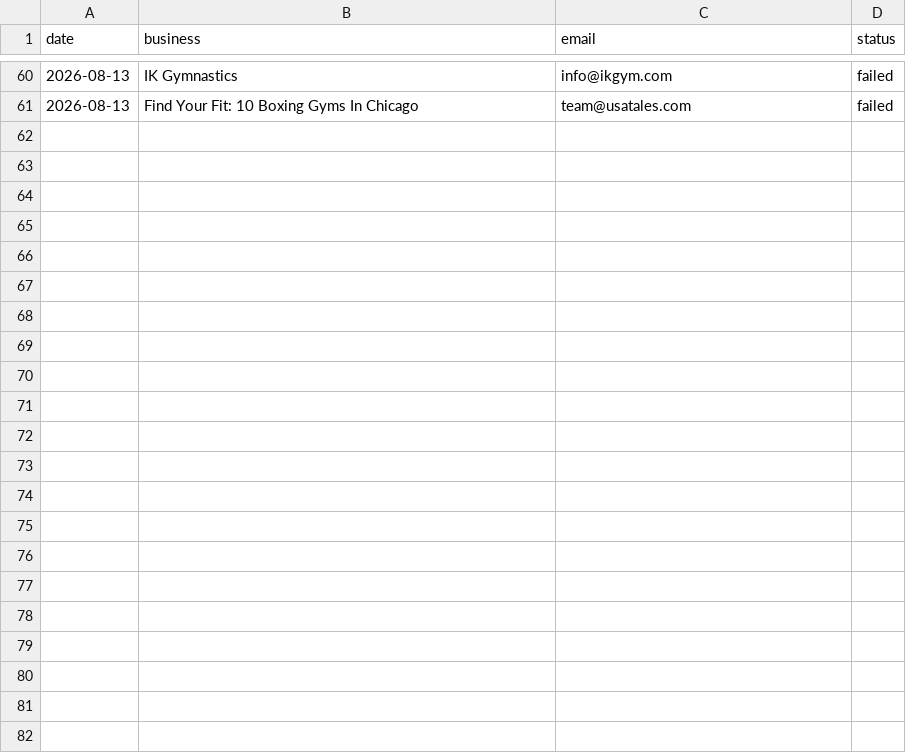
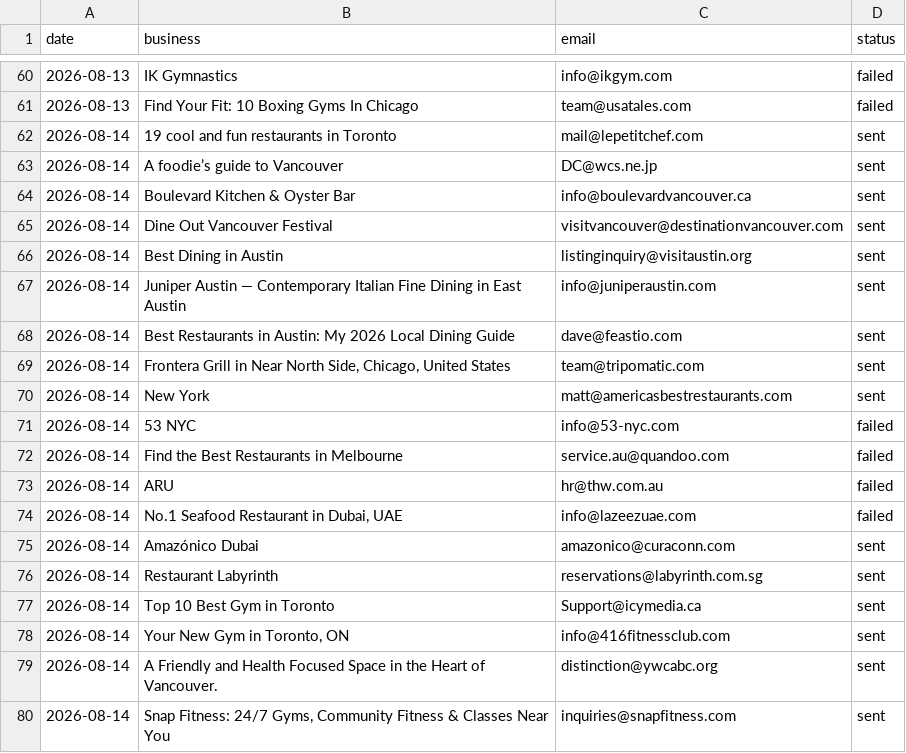
Before and after one commit to Tarunjit45/Cold-Email-Outreah-bot, a CSV file: sent_log.csv, drawn as a sheet; only a part is shown, gaps mark what is left out; the diff covers the shown part only.

```diff
--- a/sent_log.csv
+++ b/sent_log.csv
@@ -61 +61,20 @@ date,business,email,status
 2026-08-13,Find Your Fit: 10 Boxing Gyms In Chicago,team@usatales.com,failed
+2026-08-14,19 cool and fun restaurants in Toronto,mail@lepetitchef.com,sent
+2026-08-14,A foodie’s guide to Vancouver,DC@wcs.ne.jp,sent
+2026-08-14,Boulevard Kitchen & Oyster Bar,info@boulevardvancouver.ca,sent
+2026-08-14,Dine Out Vancouver Festival,visitvancouver@destinationvancouver.com,sent
+2026-08-14,Best Dining in Austin,listinginquiry@visitaustin.org,sent
+2026-08-14,Juniper Austin — Contemporary Italian Fine Dining in East Austin,info@juniperaustin.com,sent
+2026-08-14,Best Restaurants in Austin: My 2026 Local Dining Guide,dave@feastio.com,sent
+2026-08-14,"Frontera Grill in Near North Side, Chicago, United States",team@tripomatic.com,sent
+2026-08-14,New York,matt@americasbestrestaurants.com,sent
+2026-08-14,53 NYC,info@53-nyc.com,failed
+2026-08-14,Find the Best Restaurants in Melbourne,service.au@quandoo.com,failed
+2026-08-14,ARU,hr@thw.com.au,failed
+2026-08-14,"No.1 Seafood Restaurant in Dubai, UAE",info@lazeezuae.com,failed
+2026-08-14,Amazónico Dubai,amazonico@curaconn.com,sent
+2026-08-14,Restaurant Labyrinth,reservations@labyrinth.com.sg,sent
+2026-08-14,Top 10 Best Gym in Toronto,Support@icymedia.ca,sent
+2026-08-14,"Your New Gym in Toronto, ON",info@416fitnessclub.com,sent
+2026-08-14,A Friendly and Health Focused Space in the Heart of Vancouver.,distinction@ywcabc.org,sent
+2026-08-14,"Snap Fitness: 24/7 Gyms, Community Fitness & Classes Near You",inquiries@snapfitness.com,sent
```
Also changed, not shown: 21 added rows elsewhere in this file.
